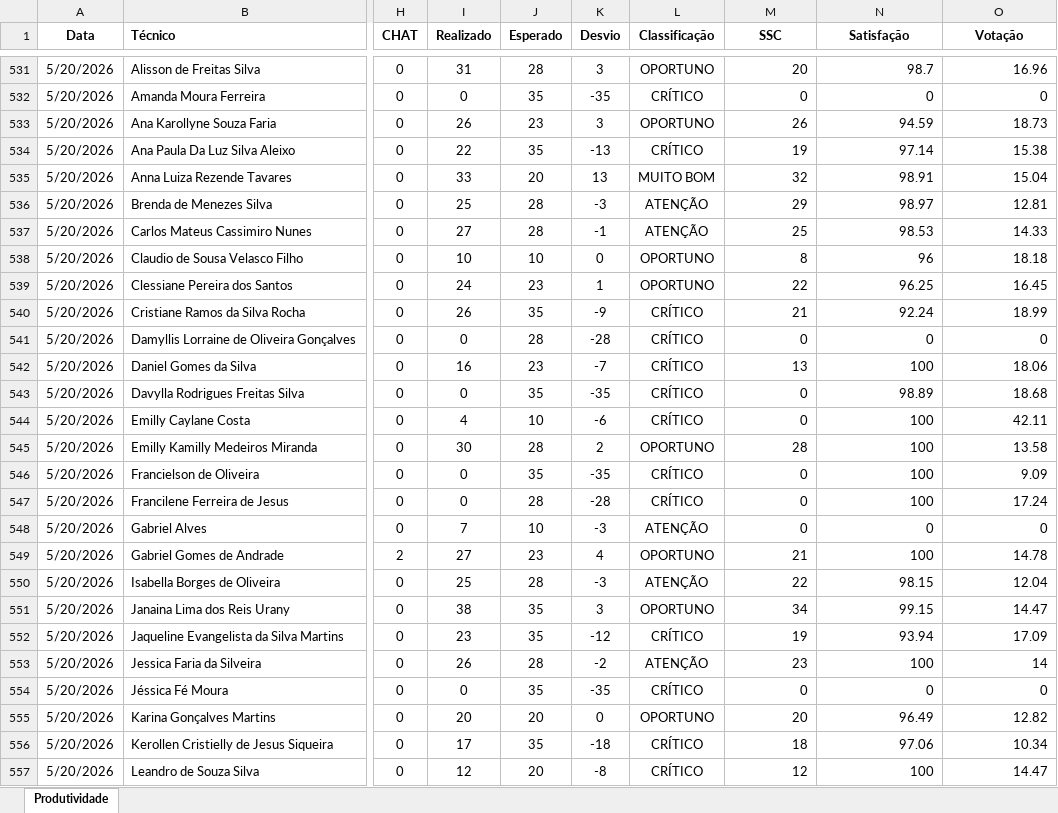
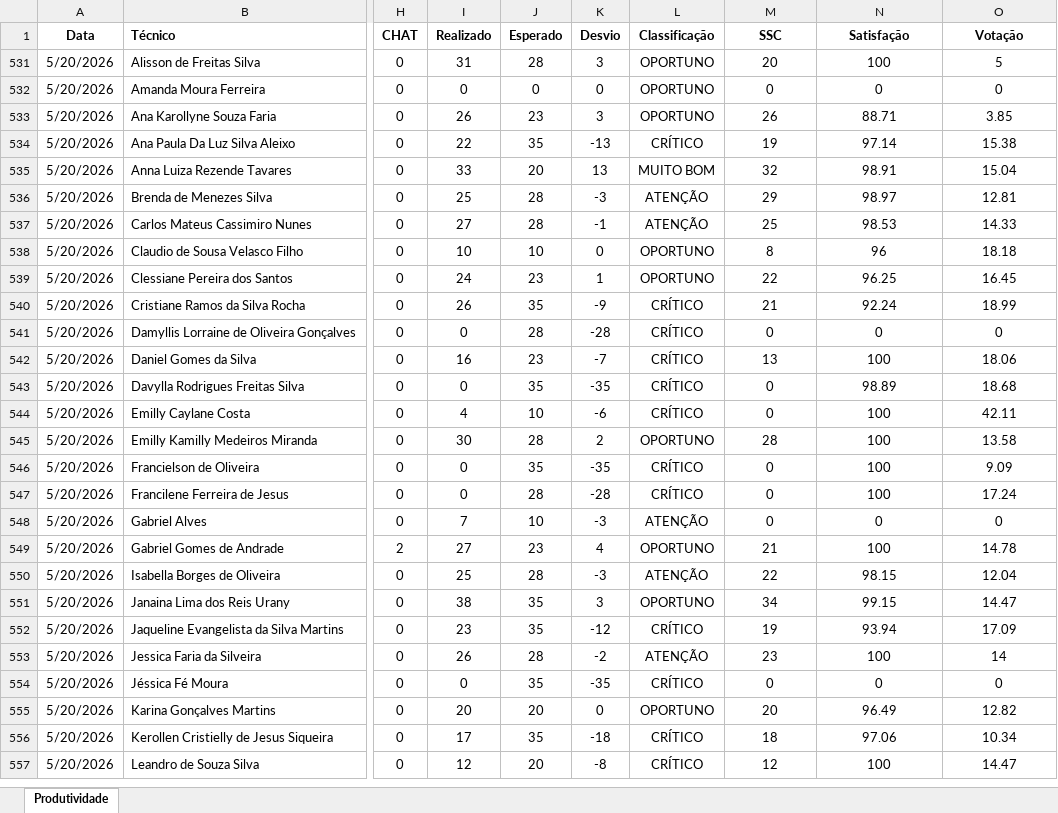
Before and after one commit to supervisaofolha-cmyk/painel-produtividade, an Excel workbook: produtividade.xlsx, sheet Produtividade, drawn as a sheet; only a part is shown, gaps mark what is left out; values as stored, in another font and other column widths than the file's, no borders; the diff covers the shown part only; the diff names each change by its address in the sheet, - before the commit and + after, or states it on an @@ line.

Commit message:
Add files via upload

```diff
--- a/produtividade.xlsx (sheet Produtividade)
+++ b/produtividade.xlsx (sheet Produtividade)
-M531:O557 alignment: right
+M531:O557 alignment: center
-N531 (Satisfação): 98.7
+N531 (Satisfação): 100
-O531 (Votação): 16.96
+O531 (Votação): 5
-J532 (Esperado): 35
+J532 (Esperado): 0
-K532 (Desvio): -35
+K532 (Desvio): 0
-L532 (Classificação): CRÍTICO
+L532 (Classificação): OPORTUNO
-N533 (Satisfação): 94.59
+N533 (Satisfação): 88.71
-O533 (Votação): 18.73
+O533 (Votação): 3.85
```
Also changed, not shown: 45 added rows, 4 removed rows, 41 hidden or unhidden rows and cell formats elsewhere in this sheet, hidden cells.
